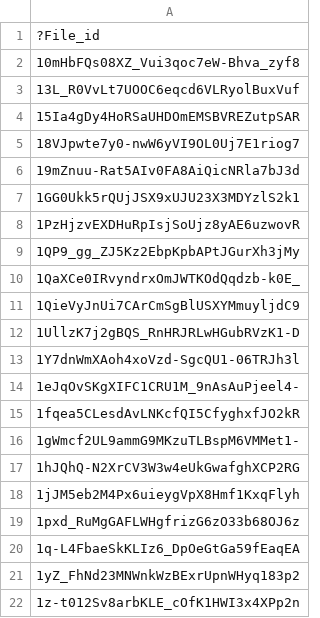
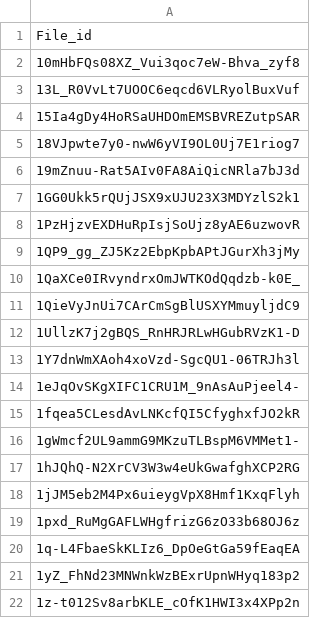
Before and after one commit to marinaagafonova/ParseImage, a CSV file: detector/datasets/other_dataset.csv, drawn as a sheet.

Commit message:
Update other_dataset.csv

```diff
--- a/detector/datasets/other_dataset.csv
+++ b/detector/datasets/other_dataset.csv
@@ -1,2 +1,2 @@
-?File_id
+File_id
 10mHbFQs08XZ_Vui3qoc7eW-Bhva_zyf8
```
